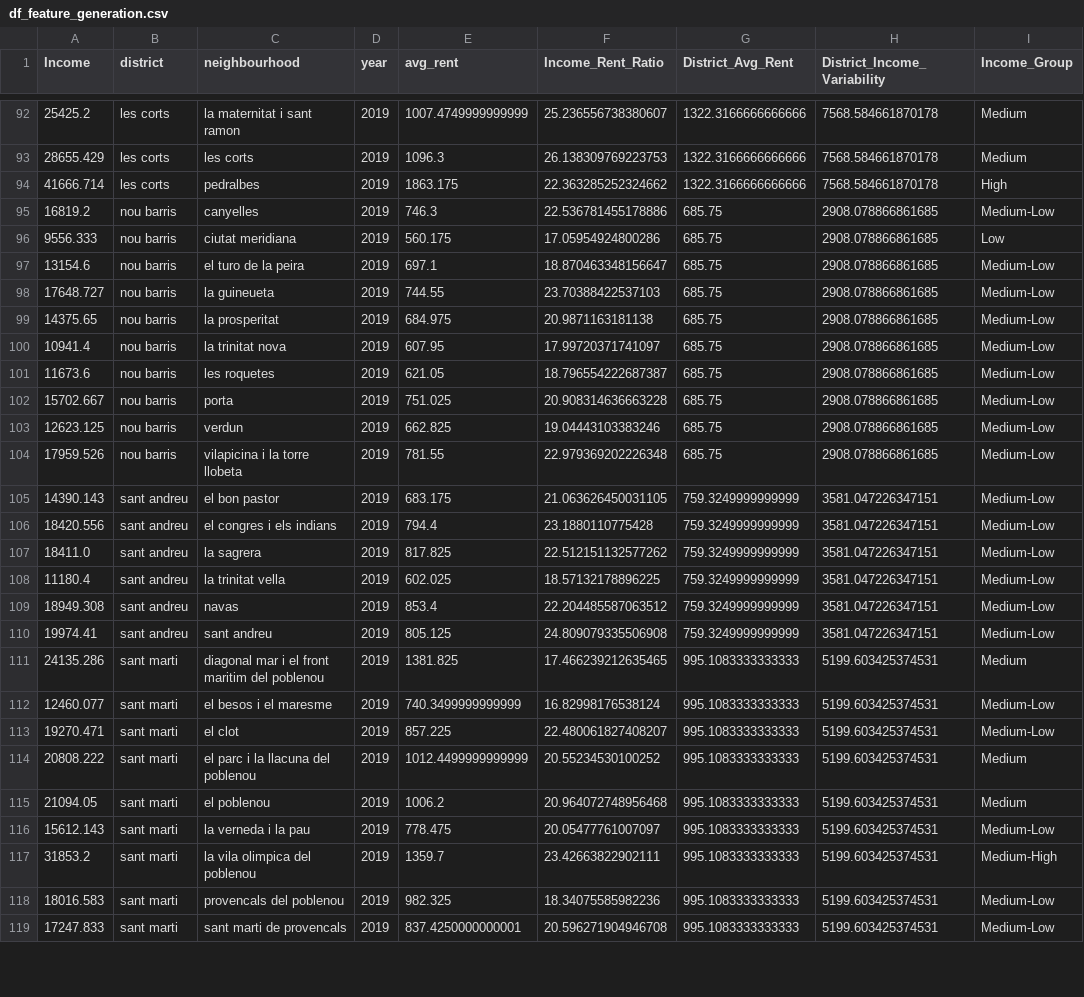
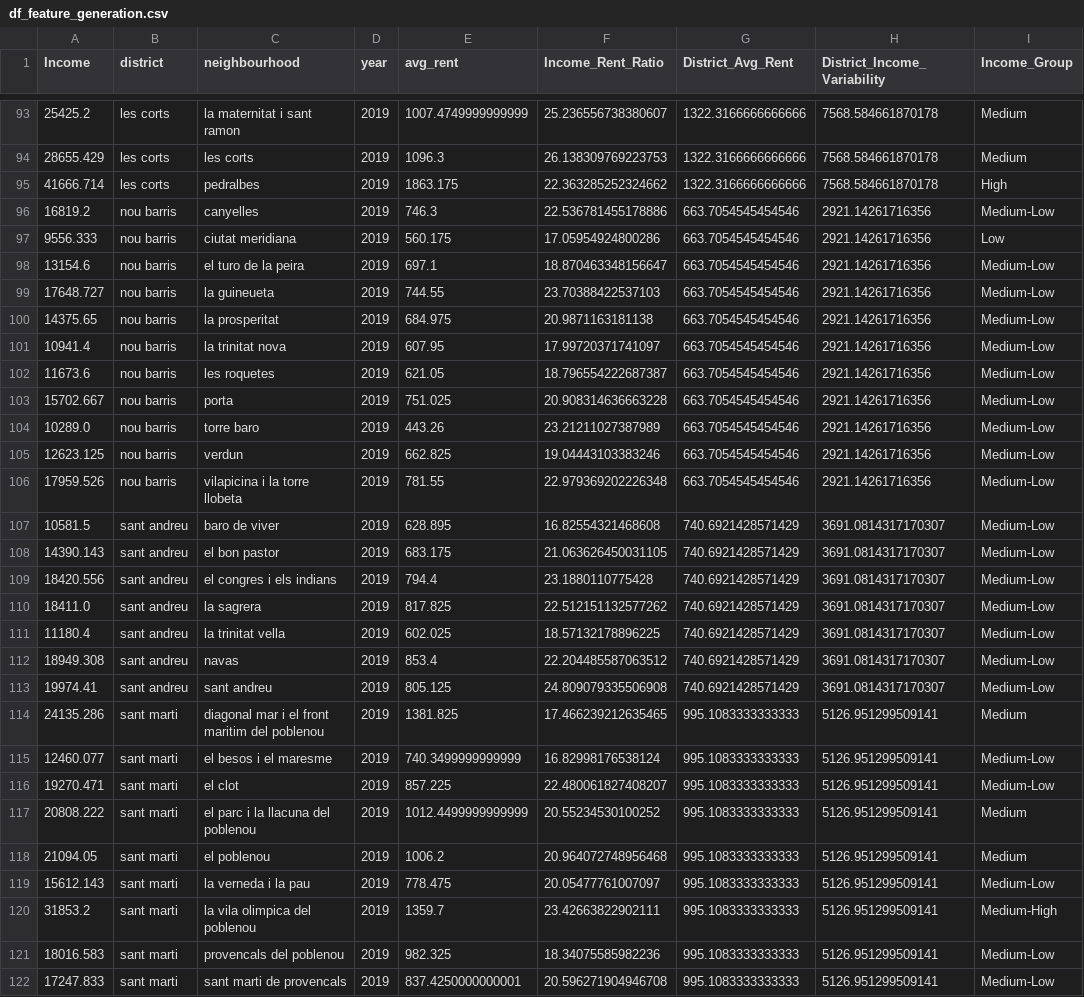
Before and after one commit to sayyedFaiz/ADSDB, a CSV file: part2/featureGeneration/featureGeneration/df_feature_generation.csv, drawn as a sheet; only a part is shown, gaps mark what is left out; addresses are those after the commit; the diff covers the shown part only; the diff names each change by its address in the sheet, - before the commit and + after, or states it on an @@ line.

```diff
--- a/part2/featureGeneration/featureGeneration/df_feature_generation.csv
+++ b/part2/featureGeneration/featureGeneration/df_feature_generation.csv
-G96:G103 (District_Avg_Rent): 685.75
+G96:G103 (District_Avg_Rent): 663.7054545454546
-H96:H103 (District_Income_Variability): 2908.078866861685
+H96:H103 (District_Income_Variability): 2921.14261716356
+row 104: 10289.0 | nou barris | torre baro | 2019 | 443.26 | 23.21211027387989 | 663.7054545454546 | 2921.14261716356 | Medium-Low
-G105:G106 (District_Avg_Rent): 685.75
+G105:G106 (District_Avg_Rent): 663.7054545454546
-H105:H106 (District_Income_Variability): 2908.078866861685
+H105:H106 (District_Income_Variability): 2921.14261716356
+row 107: 10581.5 | sant andreu | baro de viver | 2019 | 628.895 | 16.82554321468608 | 740.6921428571429 | 3691.0814317170307 | Medium-Low
-G108:G113 (District_Avg_Rent): 759.3249999999999
+G108:G113 (District_Avg_Rent): 740.6921428571429
-H108:H113 (District_Income_Variability): 3581.047226347151
+H108:H113 (District_Income_Variability): 3691.0814317170307
-H114:H122 (District_Income_Variability): 5199.603425374531
+H114:H122 (District_Income_Variability): 5126.951299509141
```
Also changed, not shown: 3 added rows and 97 edited cells elsewhere in this file, part2/featureGeneration/dataLabelling/df_ml_Xset.csv, part2/featureGeneration/dataLabelling/df_ml_yset.csv, 12 other files.
